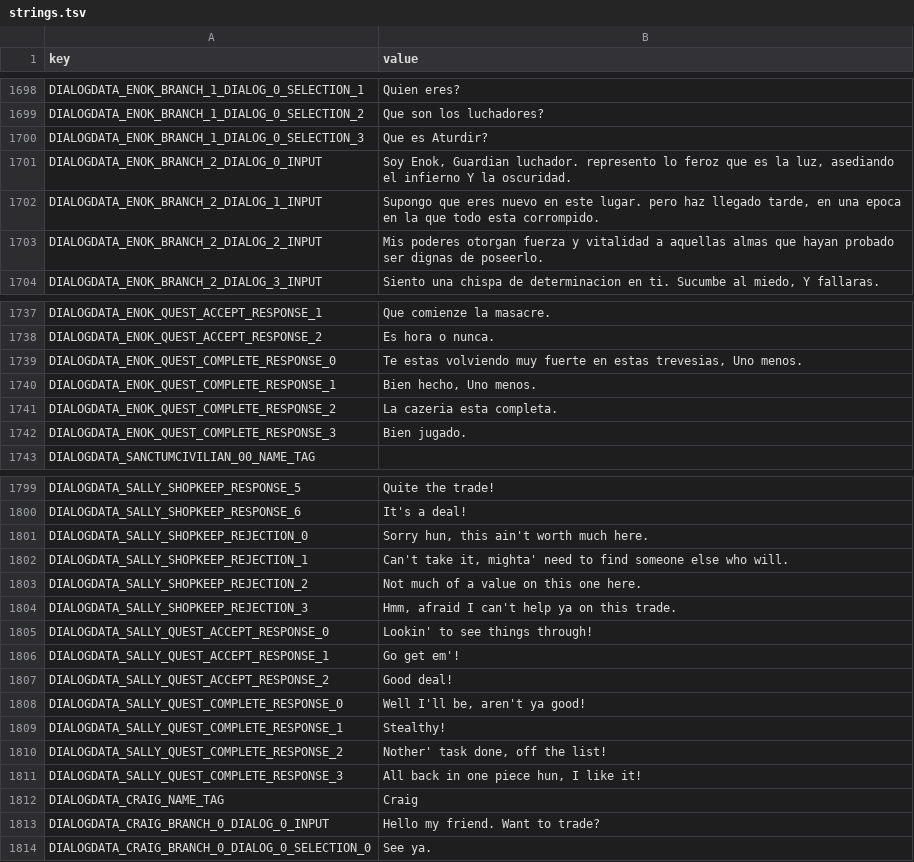
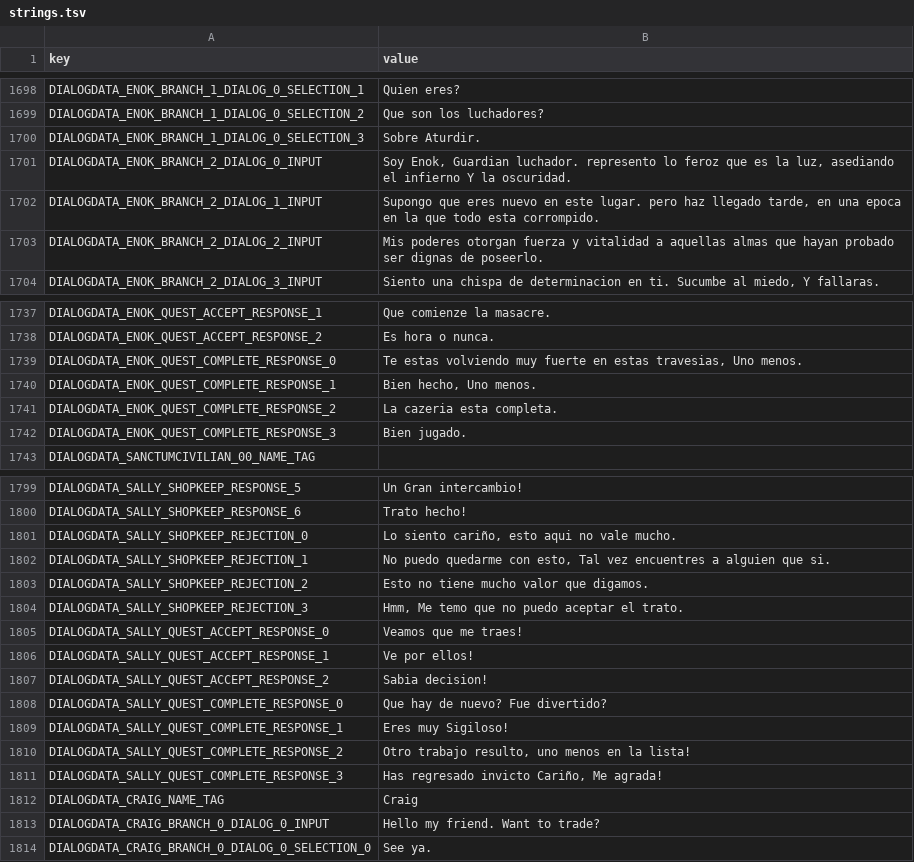
Before and after one commit to TheCyberCafeMAN/AtylssSpanish, a TSV file: SpanishLanguage/strings.tsv, drawn as a sheet; only a part is shown, gaps mark what is left out; the diff covers the shown part only; the diff names each change by its address in the sheet, - before the commit and + after, or states it on an @@ line.

```diff
--- a/SpanishLanguage/strings.tsv
+++ b/SpanishLanguage/strings.tsv
-B1700 (value): Que es Aturdir?
+B1700 (value): Sobre Aturdir.
-B1739 (value): …en estas trevesias, Uno menos.
+B1739 (value): …en estas travesias, Uno menos.
-B1799 (value): Quite the trade!
+B1799 (value): Un Gran intercambio!
-B1800 (value): It's a deal!
+B1800 (value): Trato hecho!
-B1801 (value): Sorry hun, this ain't worth much here.
+B1801 (value): Lo siento cariño, esto aqui no vale mucho.
-B1802 (value): Can't take it, mighta' need to find someone else who will.
+B1802 (value): No puedo quedarme con esto, Tal vez encuentres a alguien que si.
-B1803 (value): Not much of a value on this one here.
+B1803 (value): Esto no tiene mucho valor que digamos.
-B1804 (value): Hmm, afraid I can't help ya on this trade.
+B1804 (value): Hmm, Me temo que no puedo aceptar el trato.
-B1805 (value): Lookin' to see things through!
+B1805 (value): Veamos que me traes!
-B1806 (value): Go get em'!
+B1806 (value): Ve por ellos!
-B1807 (value): Good deal!
+B1807 (value): Sabia decision!
-B1808 (value): Well I'll be, aren't ya good!
+B1808 (value): Que hay de nuevo? Fue divertido?
-B1809 (value): Stealthy!
+B1809 (value): Eres muy Sigiloso!
-B1810 (value): Nother' task done, off the list!
+B1810 (value): Otro trabajo resulto, uno menos en la lista!
-B1811 (value): All back in one piece hun, I like it!
+B1811 (value): Has regresado invicto Cariño, Me agrada!
```
Also changed, not shown: 50 edited cells elsewhere in this file.
